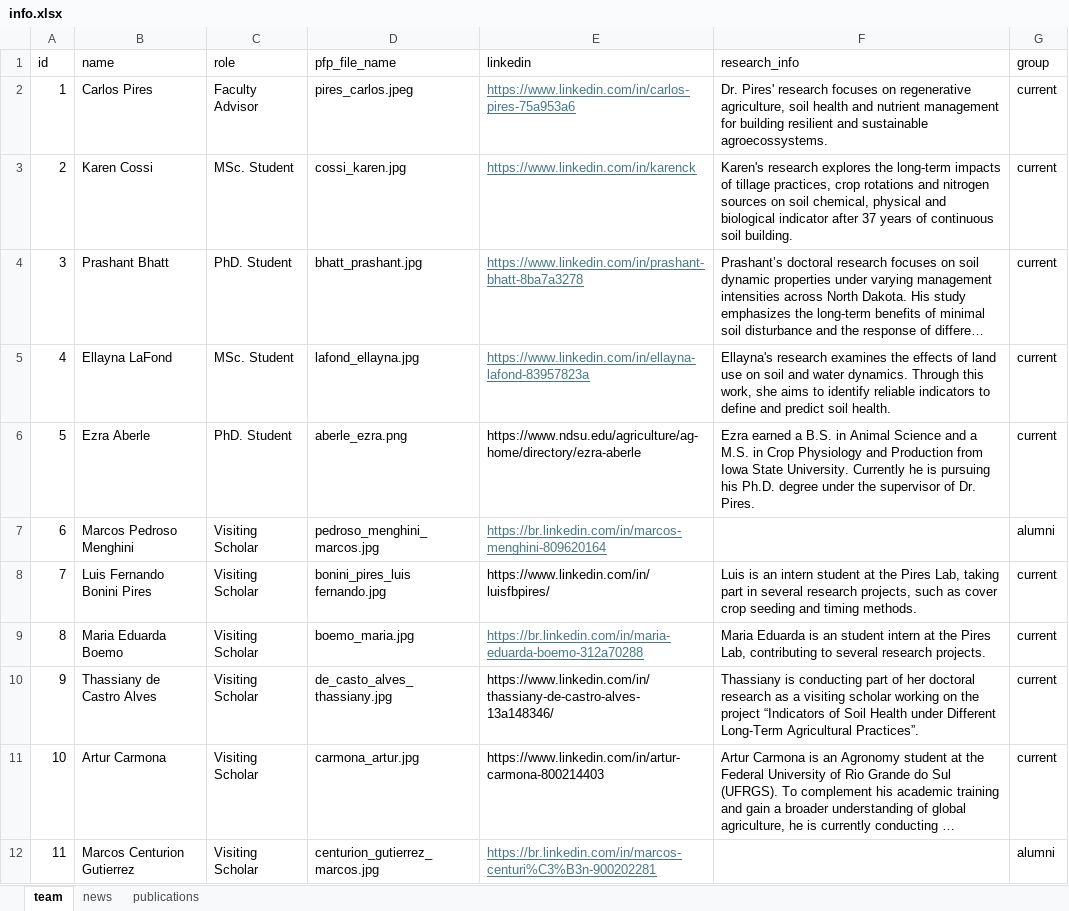
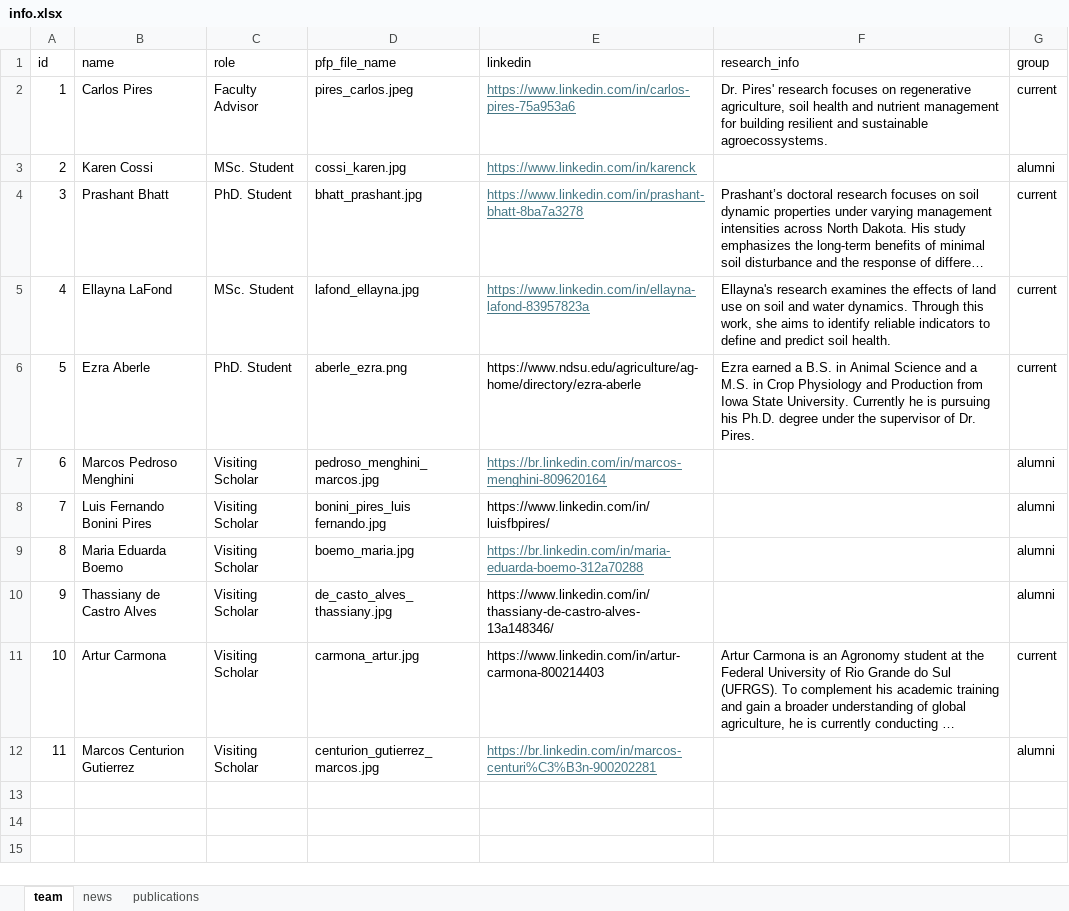
Before and after one commit to Pires-Lab/pires-lab.github.io, an Excel workbook: public/data/info.xlsx, sheet team, drawn as a sheet; long unchanged cells end in …; values as stored, in another font and other column widths than the file's, no borders; the diff names each change by its address in the sheet, - before the commit and + after, or states it on an @@ line.

```diff
--- a/public/data/info.xlsx (sheet team)
+++ b/public/data/info.xlsx (sheet team)
-F3 (research_info): Karen's research explores the long-term impacts of tillage practices, crop rotations and nitrogen sources on soil chemical, physical and biological indicator after 37 years of continuous soil building.
+F3 (research_info): (empty)
-G3 (group): current
+G3 (group): alumni
-F8 (research_info): Luis is an intern student at the Pires Lab, taking part in several research projects, such as cover crop seeding and timing methods.
+F8 (research_info): (empty)
-G8:G10 (group): current
+G8:G10 (group): alumni
-F9 (research_info): Maria Eduarda is an student intern at the Pires Lab, contributing to several research projects.
+F9 (research_info): (empty)
-F10 (research_info): Thassiany is conducting part of her doctoral research as a visiting scholar working on the project “Indicators of Soil Health under Different Long-Term Agricultural Practices”.
+F10 (research_info): (empty)
```
Also changed, not shown: 56 other files.
